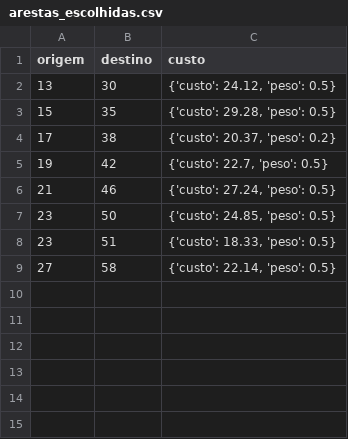
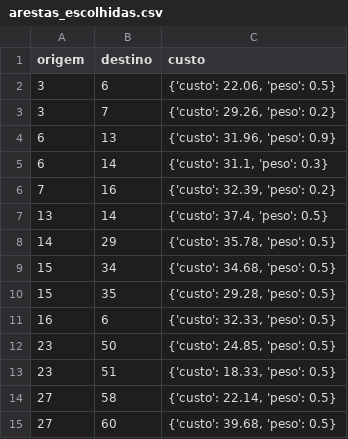
Before and after one commit to alexcsouza/po-202602-sem2, a CSV file: resultados/arestas_escolhidas.csv, drawn as a sheet.

```diff
--- a/resultados/arestas_escolhidas.csv
+++ b/resultados/arestas_escolhidas.csv
@@ -1,7 +1,12 @@
 origem,destino,custo
-13,30,"{'custo': 24.12, 'peso': 0.5}"
+3,6,"{'custo': 22.06, 'peso': 0.5}"
+3,7,"{'custo': 29.26, 'peso': 0.2}"
+6,13,"{'custo': 31.96, 'peso': 0.9}"
+6,14,"{'custo': 31.1, 'peso': 0.3}"
+7,16,"{'custo': 32.39, 'peso': 0.2}"
+13,14,"{'custo': 37.4, 'peso': 0.5}"
+14,29,"{'custo': 35.78, 'peso': 0.5}"
+15,34,"{'custo': 34.68, 'peso': 0.5}"
 15,35,"{'custo': 29.28, 'peso': 0.5}"
-17,38,"{'custo': 20.37, 'peso': 0.2}"
-19,42,"{'custo': 22.7, 'peso': 0.5}"
-21,46,"{'custo': 27.24, 'peso': 0.5}"
+16,6,"{'custo': 32.33, 'peso': 0.5}"
 23,50,"{'custo': 24.85, 'peso': 0.5}"
@@ -9 +14,2 @@ origem,destino,custo
 27,58,"{'custo': 22.14, 'peso': 0.5}"
+27,60,"{'custo': 39.68, 'peso': 0.5}"
```
Also changed, not shown: data/especialistas.csv, 15 other files.
